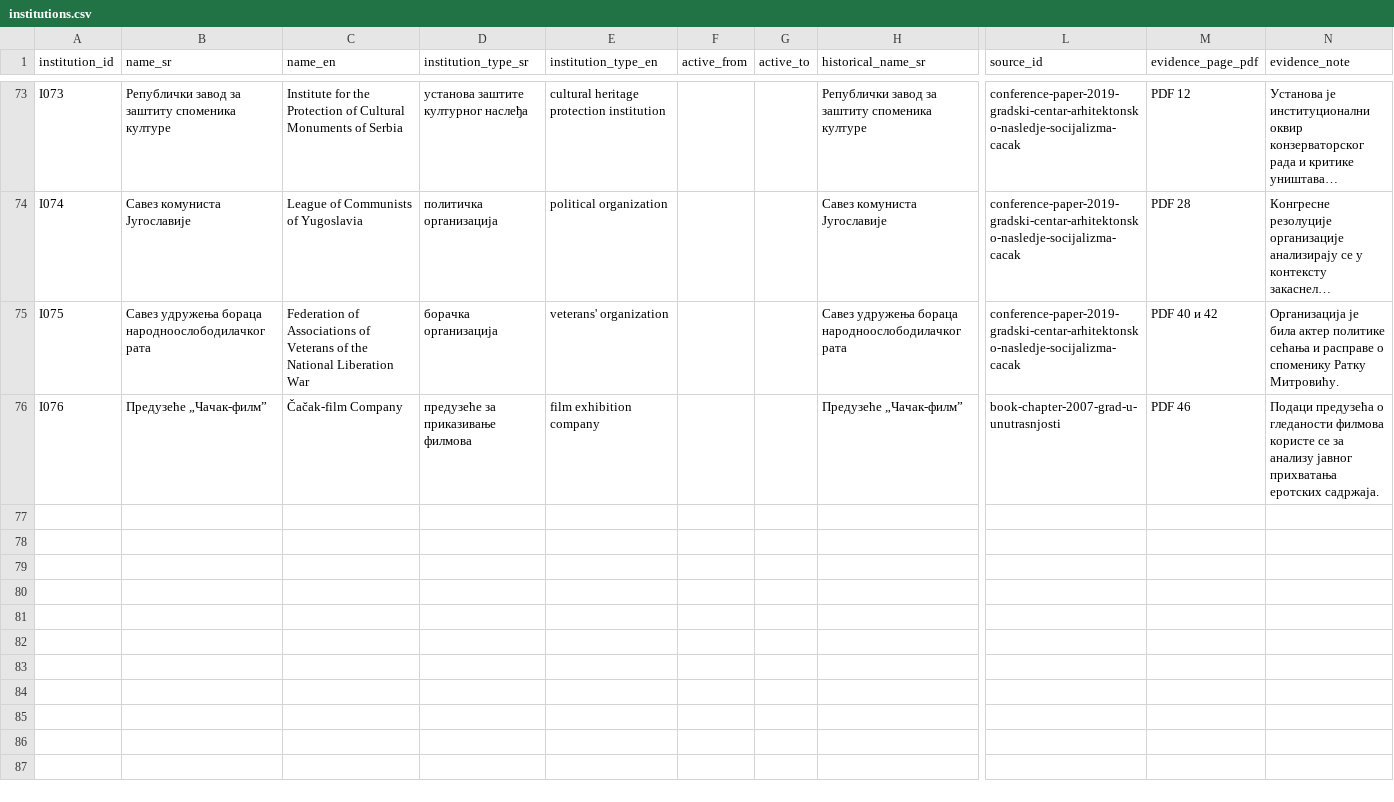
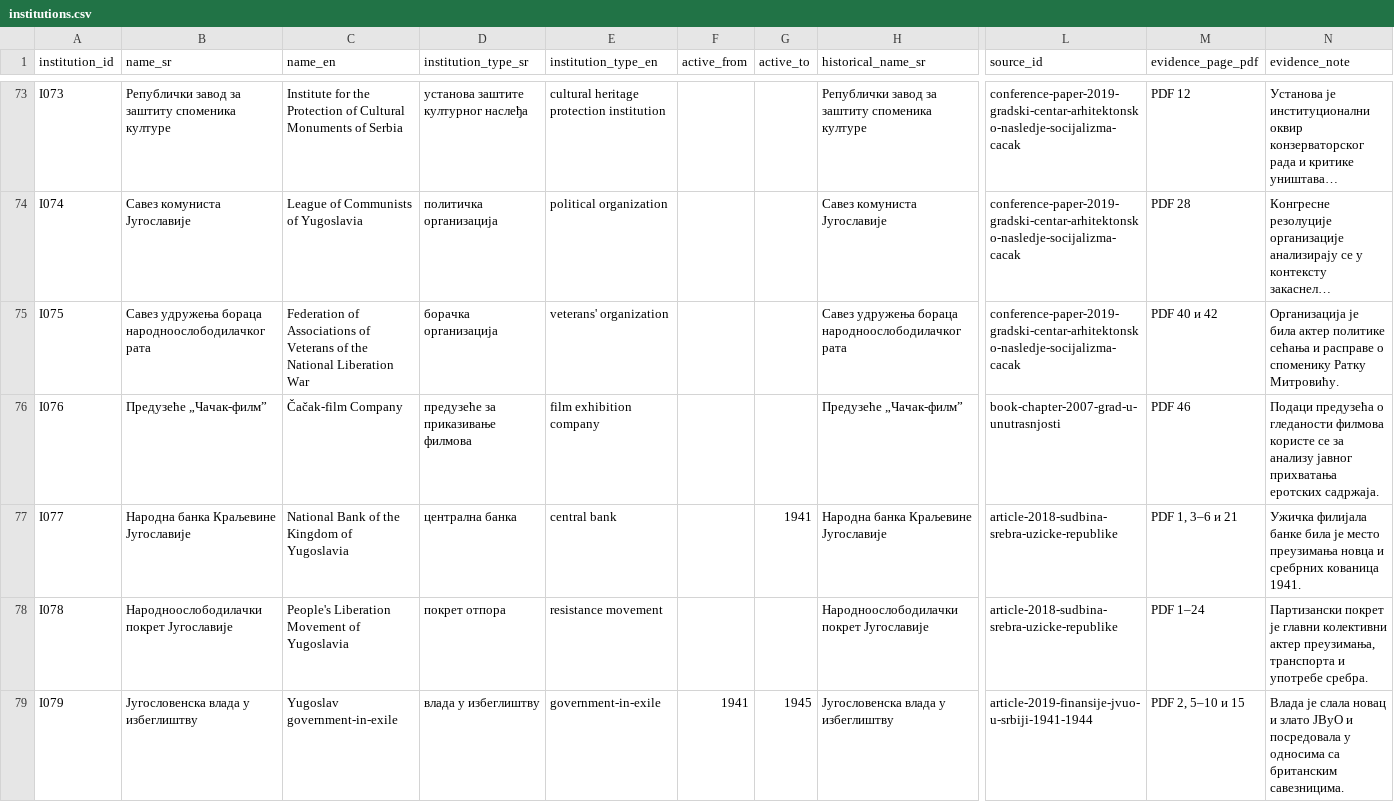
Before and after one commit to milos-timotijevic/milos-timotijevic.github.io, a CSV file: data/entities/institutions.csv, drawn as a sheet; only a part is shown, gaps mark what is left out; long unchanged cells end in …; rows hold the shown columns only; the diff covers the shown part only; the diff names each change by its address in the sheet, - before the commit and + after, or states it on an @@ line.

```diff
--- a/data/entities/institutions.csv
+++ b/data/entities/institutions.csv
+row 77: I077 | Народна банка Краљевине Југославије | National Bank of the Kingdom of Yugoslavia | централна банка | central bank |  | 1941 | Народна банка Краљевине Југославије | article-2018-sudbina-srebra-uzicke-republike | PDF 1, 3–6 и 21 | Ужичка филијала банке била је место преузимања новца и сребрних кованица 1941.
+row 78: I078 | Народноослободилачки покрет Југославије | People's Liberation Movement of Yugoslavia | покрет отпора | resistance movement |  |  | Народноослободилачки покрет Југославије | article-2018-sudbina-srebra-uzicke-republike | PDF 1–24 | Партизански покрет је главни колективни актер преузимања, транспорта и употребе сребра.
+row 79: I079 | Југословенска влада у избеглиштву | Yugoslav government-in-exile | влада у избеглиштву | government-in-exile | 1941 | 1945 | Југословенска влада у избеглиштву | article-2019-finansije-jvuo-u-srbiji-1941-1944 | PDF 2, 5–10 и 15 | Влада је слала новац и злато ЈВуО и посредовала у односима са британским савезницима.
```
Also changed, not shown: 6 added rows elsewhere in this file, data/entities/people.csv, data/entities/places.csv, 6 other files.
